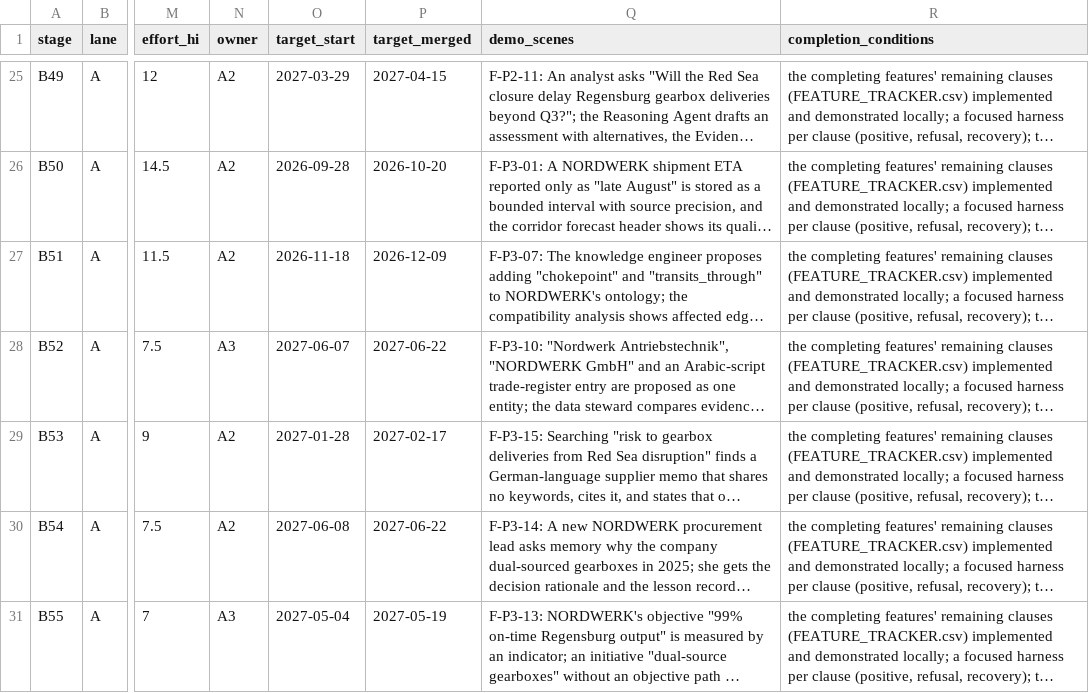
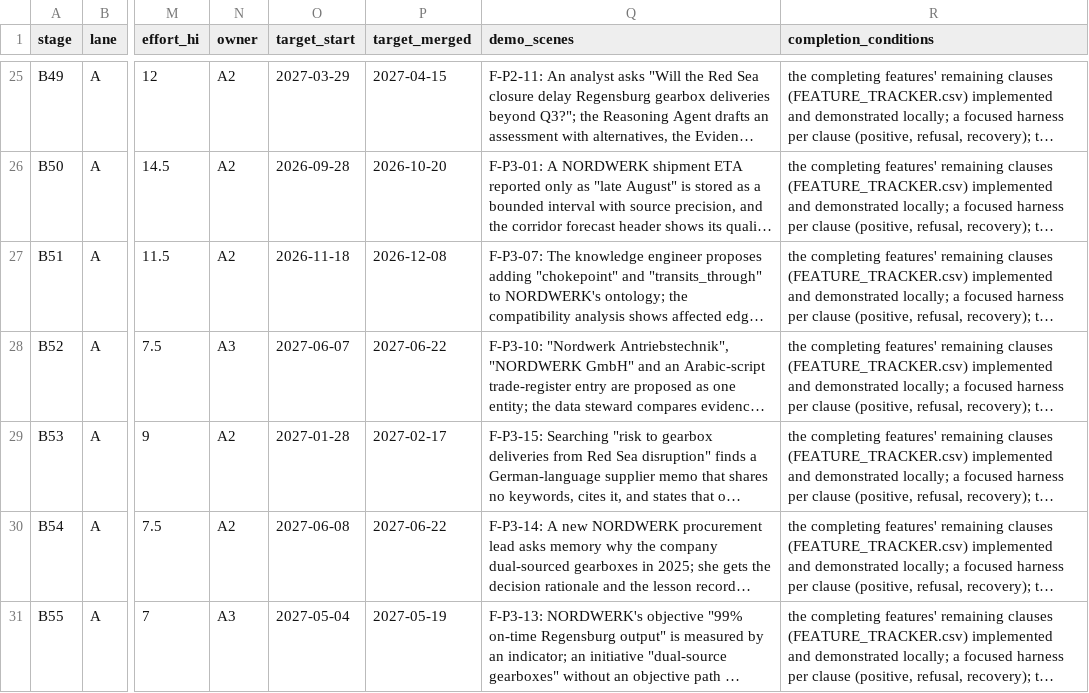
Before and after one commit to a-Halawany/elven, a CSV file: audit/delivery/STAGES.csv, drawn as a sheet; only a part is shown, gaps mark what is left out; long unchanged cells end in …; the diff covers the shown part only; the diff names each change by its address in the sheet, - before the commit and + after, or states it on an @@ line.

```diff
--- a/audit/delivery/STAGES.csv
+++ b/audit/delivery/STAGES.csv
-P27 (target_merged): 2026-12-09
+P27 (target_merged): 2026-12-08
```
Also changed, not shown: 15 edited cells elsewhere in this file, audit/delivery/FEATURE_TRACKER.csv, 2 other files.
